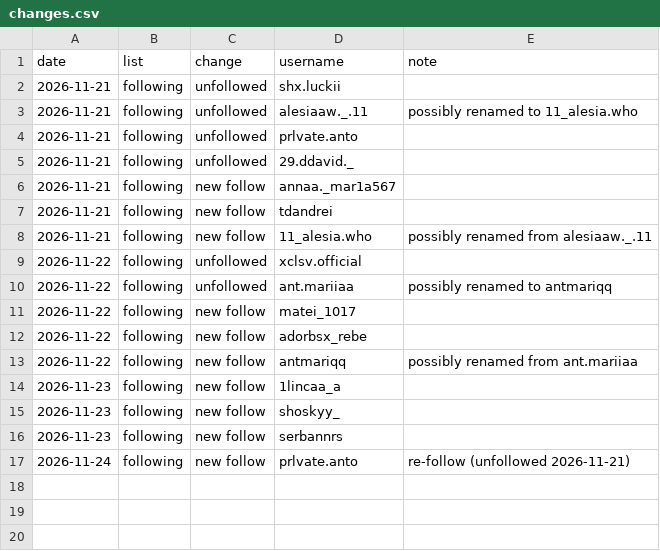
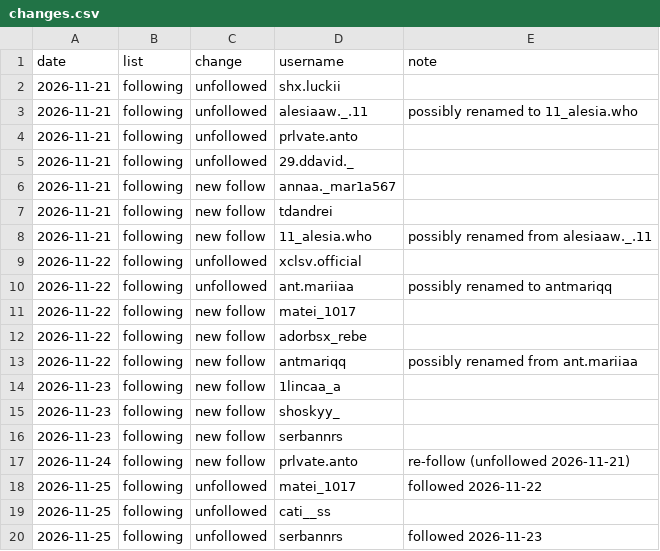
Before and after one commit to bogdangamaleldin/iBoBoSniperESmecher, a CSV file: instagram/changes.csv, drawn as a sheet.

```diff
--- a/instagram/changes.csv
+++ b/instagram/changes.csv
@@ -17 +17,4 @@ date,list,change,username,note
 2026-11-24,following,new follow,prlvate.anto,re-follow (unfollowed 2026-11-21)
+2026-11-25,following,unfollowed,matei_1017,followed 2026-11-22
+2026-11-25,following,unfollowed,cati__ss,
+2026-11-25,following,unfollowed,serbannrs,followed 2026-11-23
```
Also changed, not shown: 1 other file.
